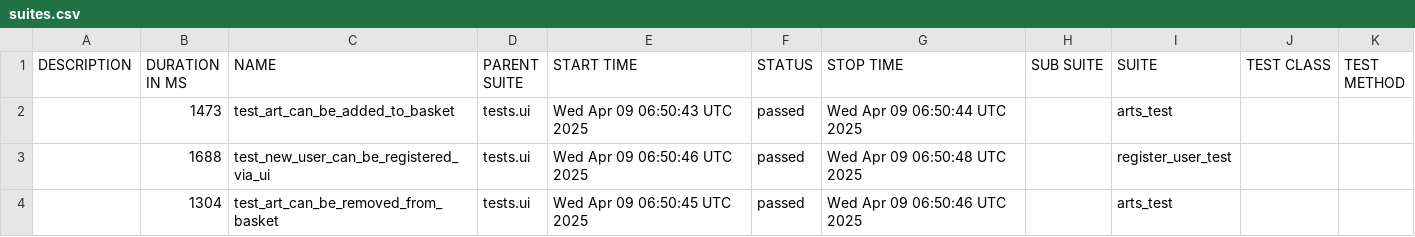
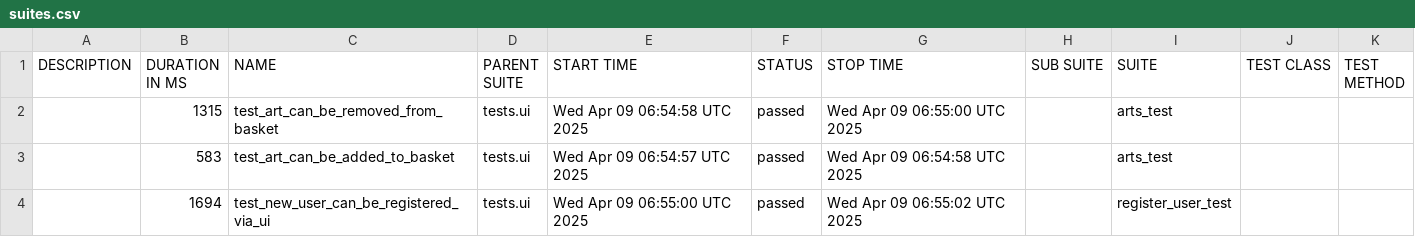
Before and after one commit to PKuravskyi/PetPythonPlaywright, a CSV file: data/suites.csv, drawn as a sheet.

```diff
--- a/data/suites.csv
+++ b/data/suites.csv
@@ -1,4 +1,4 @@
 "DESCRIPTION","DURATION IN MS","NAME","PARENT SUITE","START TIME","STATUS","STOP TIME","SUB SUITE","SUITE","TEST CLASS","TEST METHOD"
-"","1473","test_art_can_be_added_to_basket","tests.ui","Wed Apr 09 06:50:43 UTC 2025","passed","Wed Apr 09 06:50:44 UTC 2025","","arts_test","",""
-"","1688","test_new_user_can_be_registered_via_ui","tests.ui","Wed Apr 09 06:50:46 UTC 2025","passed","Wed Apr 09 06:50:48 UTC 2025","","register_user_test","",""
-"","1304","test_art_can_be_removed_from_basket","tests.ui","Wed Apr 09 06:50:45 UTC 2025","passed","Wed Apr 09 06:50:46 UTC 2025","","arts_test","",""
+"","1315","test_art_can_be_removed_from_basket","tests.ui","Wed Apr 09 06:54:58 UTC 2025","passed","Wed Apr 09 06:55:00 UTC 2025","","arts_test","",""
+"","583","test_art_can_be_added_to_basket","tests.ui","Wed Apr 09 06:54:57 UTC 2025","passed","Wed Apr 09 06:54:58 UTC 2025","","arts_test","",""
+"","1694","test_new_user_can_be_registered_via_ui","tests.ui","Wed Apr 09 06:55:00 UTC 2025","passed","Wed Apr 09 06:55:02 UTC 2025","","register_user_test","",""
```
Also changed, not shown: 20 other files.
